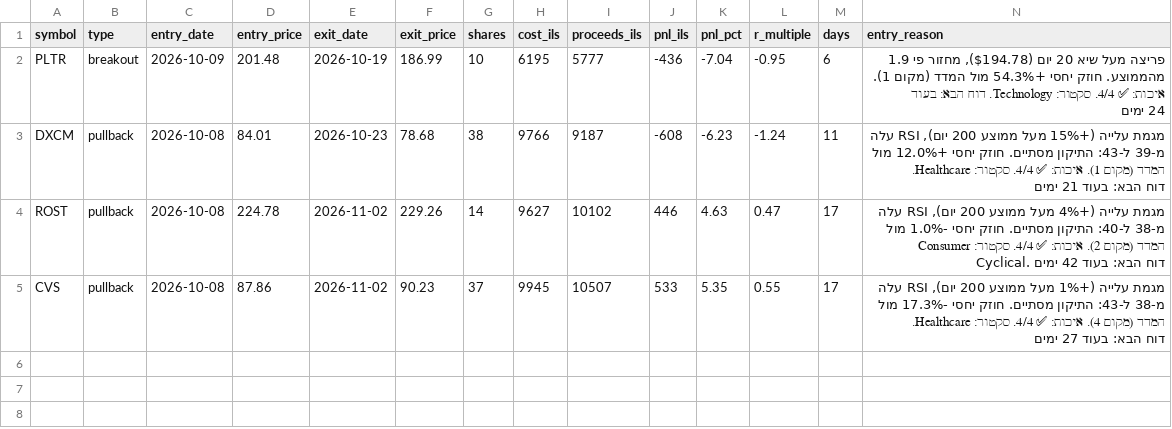
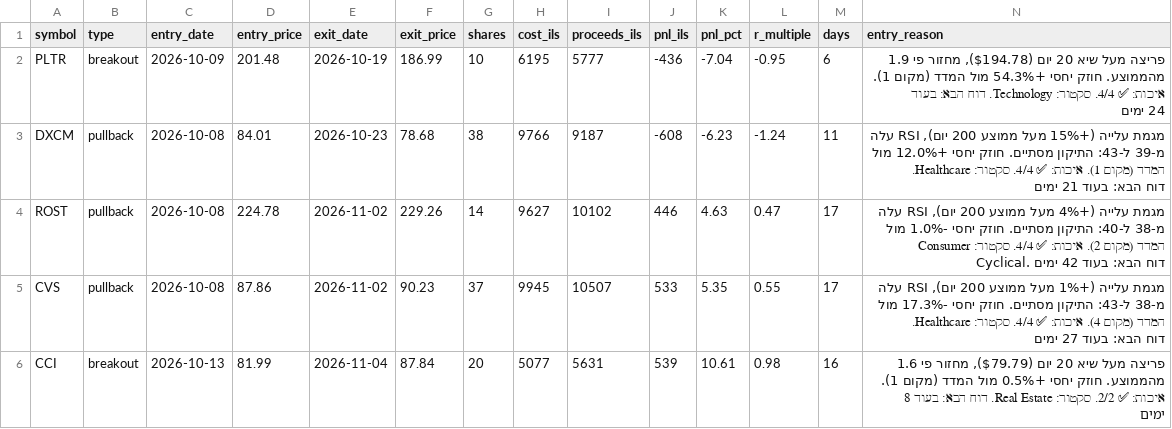
Before and after one commit to danbenyakov-code/iStock, a CSV file: logs/paper_trades.csv, drawn as a sheet; only a part is shown; rows hold the shown columns only; the diff covers the shown part only; the diff names each change by its address in the sheet, - before the commit and + after, or states it on an @@ line.

```diff
--- a/logs/paper_trades.csv
+++ b/logs/paper_trades.csv
+row 6: CCI | breakout | 2026-10-13 | 81.99 | 2026-11-04 | 87.84 | 20 | 5077 | 5631 | 539 | 10.61 | 0.98 | 16 | פריצה מעל שיא 20 יום ($79.79), מחזור פי 1.6 מהממוצע. חוזק יחסי +0.5% מול המדד (מקום 1). איכות: ✅ 2/2. סקטור: Real Estate. דוח הבא: בעוד 8 ימים
```
Also changed, not shown: 2 added rows elsewhere in this file, logs/daily_equity.csv, logs/events.csv, 5 other files.
